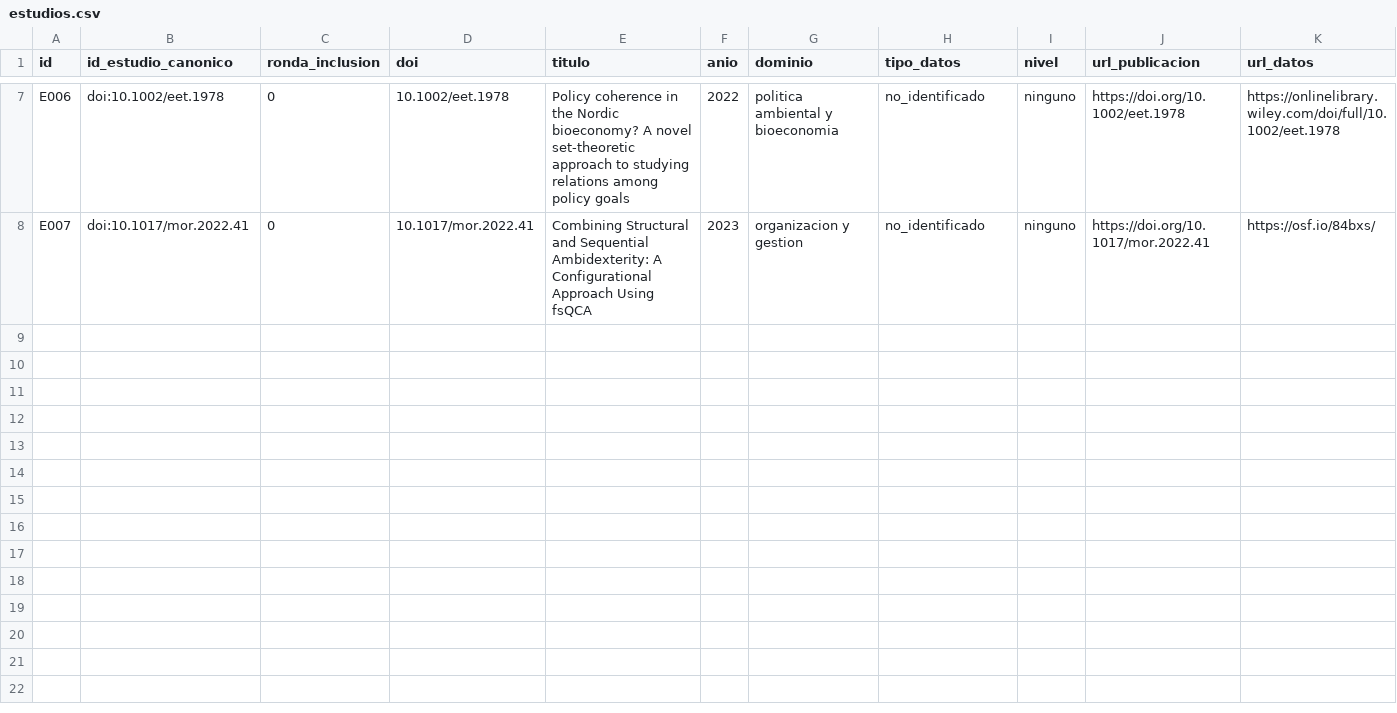
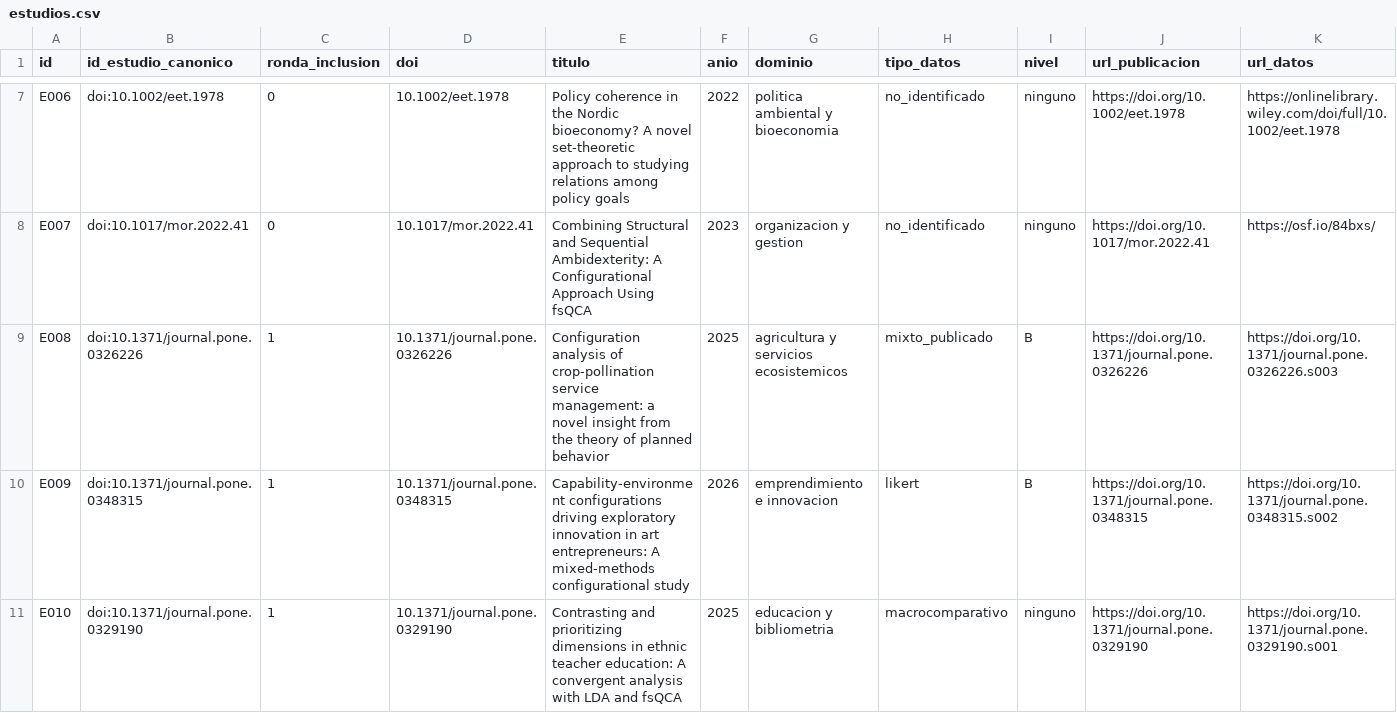
Before and after one commit to jnverbel/fsqca-calibrador, a CSV file: docs/validacion/estudios.csv, drawn as a sheet; only a part is shown, gaps mark what is left out; rows hold the shown columns only; the diff names each change by its address in the sheet, - before the commit and + after, or states it on an @@ line.

Commit message:
docs: enumerar repositorios en ronda ampliada uno

```diff
--- a/docs/validacion/estudios.csv
+++ b/docs/validacion/estudios.csv
+row 9: E008 | doi:10.1371/journal.pone.0326226 | 1 | 10.1371/journal.pone.0326226 | Configuration analysis of crop-pollination service management: a novel insight from the theory of planned behavior | 2025 | agricultura y servicios ecosistemicos | mixto_publicado | B | https://doi.org/10.1371/journal.pone.0326226 | https://doi.org/10.1371/journal.pone.0326226.s003
+row 10: E009 | doi:10.1371/journal.pone.0348315 | 1 | 10.1371/journal.pone.0348315 | Capability-environment configurations driving exploratory innovation in art entrepreneurs: A mixed-methods configurational study | 2026 | emprendimiento e innovacion | likert | B | https://doi.org/10.1371/journal.pone.0348315 | https://doi.org/10.1371/journal.pone.0348315.s002
+row 11: E010 | doi:10.1371/journal.pone.0329190 | 1 | 10.1371/journal.pone.0329190 | Contrasting and prioritizing dimensions in ethnic teacher education: A convergent analysis with LDA and fsQCA | 2025 | educacion y bibliometria | macrocomparativo | ninguno | https://doi.org/10.1371/journal.pone.0329190 | https://doi.org/10.1371/journal.pone.0329190.s001
```
Also changed, not shown: docs/validacion/rondas-busqueda.csv, 10 other files.
